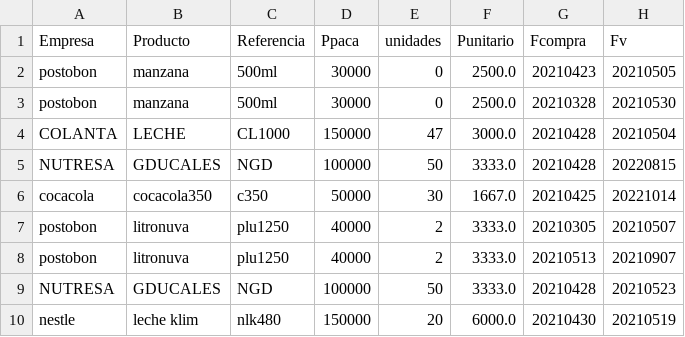
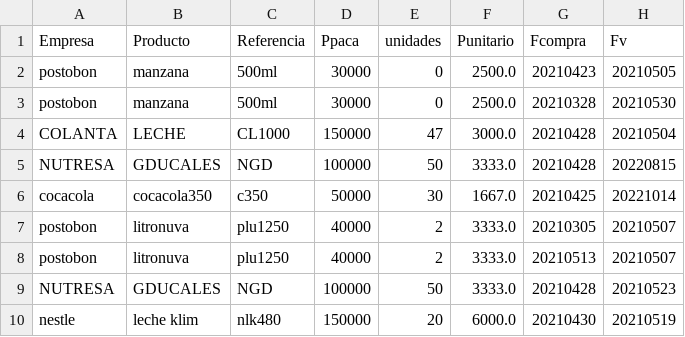
Before and after one commit to sacorteso/TA_06, a CSV file: BDATOS/bodega1.csv, drawn as a sheet.

Commit message:
Se modifica la función EEE para eliminar productos vencidos o agotados en bodega.

```diff
--- a/BDATOS/bodega1.csv
+++ b/BDATOS/bodega1.csv
@@ -7,3 +7,3 @@ cocacola,cocacola350,c350,50000,30,1667.0,20210425,20221014
 postobon,litronuva,plu1250,40000,2,3333.0,20210305,20210507
-postobon,litronuva,plu1250,40000,2,3333.0,20210513,20210907
+postobon,litronuva,plu1250,40000,2,3333.0,20210513,20210507
 NUTRESA,GDUCALES,NGD,100000,50,3333.0,20210428,20210523
```
Also changed, not shown: 1 other file.
